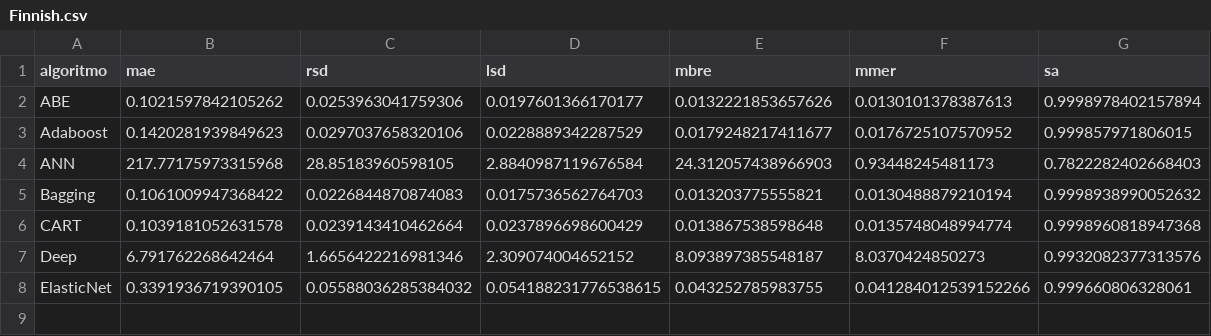
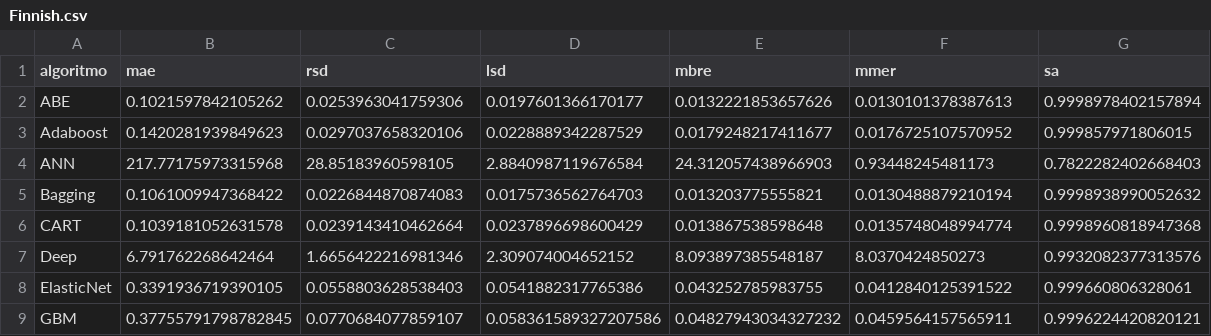
Before and after one commit to albertofernandezs/machine-learning, a CSV file: actualizacion/Finnish.csv, drawn as a sheet.

Commit message:
Guardado de resultados

```diff
--- a/actualizacion/Finnish.csv
+++ b/actualizacion/Finnish.csv
@@ -7,2 +7,3 @@ CART,0.1039181052631578,0.0239143410462664,0.0237896698600429,0.013867538598648,
 Deep,6.791762268642464,1.6656422216981346,2.309074004652152,8.093897385548187,8.0370424850273,0.9932082377313576
-ElasticNet,0.3391936719390105,0.05588036285384032,0.054188231776538615,0.043252785983755,0.041284012539152266,0.999660806328061
+ElasticNet,0.3391936719390105,0.0558803628538403,0.0541882317765386,0.043252785983755,0.0412840125391522,0.999660806328061
+GBM,0.37755791798782845,0.0770684077859107,0.058361589327207586,0.04827943034327232,0.0459564157565911,0.9996224420820121
```
